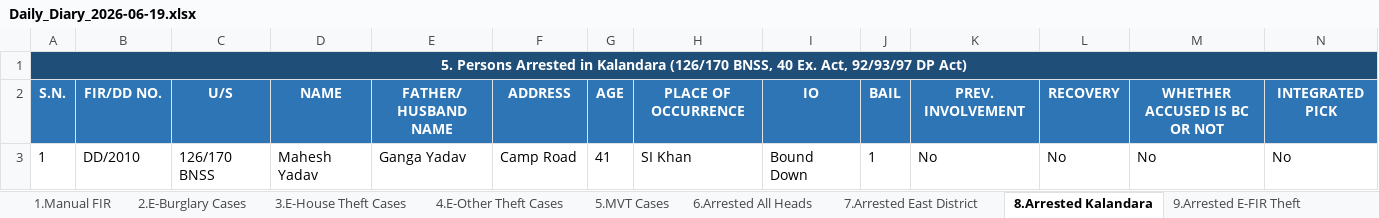
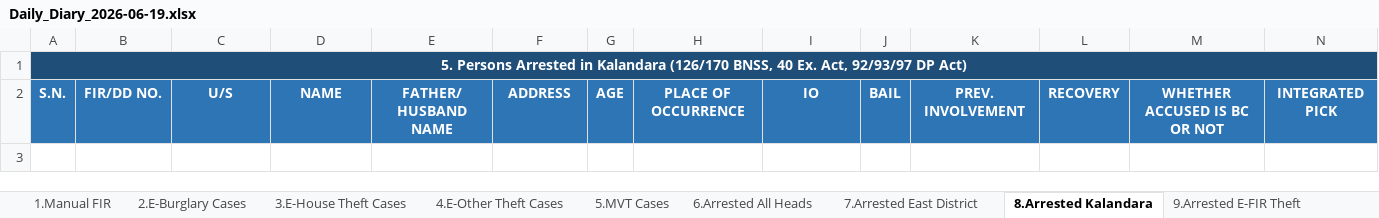
Before and after one commit to Ashmit72061/Crime-Diaries, an Excel workbook: backend/scratch/daily-diary-csv/Daily_Diary_2026-06-19.xlsx, sheet 8.Arrested Kalandara, drawn as a sheet; only a part is shown; values as stored, in another font and other column widths than the file's, no borders; rows hold the shown columns only; the diff names each change by its address in the sheet, - before the commit and + after, or states it on an @@ line.

```diff
--- a/backend/scratch/daily-diary-csv/Daily_Diary_2026-06-19.xlsx (sheet 8.Arrested Kalandara)
+++ b/backend/scratch/daily-diary-csv/Daily_Diary_2026-06-19.xlsx (sheet 8.Arrested Kalandara)
-row 3: 1 | DD/2010 | 126/170 BNSS | Mahesh Yadav | Ganga Yadav | Camp Road | 41 | SI Khan | Bound Down | 1 | No | No | No | No
```
Also changed, not shown: sheet 7.Arrested East District, sheet 13.Arrested 24 Hrs List, sheet 18.Missing Persons, sheet 1.Manual FIR, sheet 19.UIDB, sheet 9.Arrested E-FIR Theft, 23 more sheets, 37 other files.
